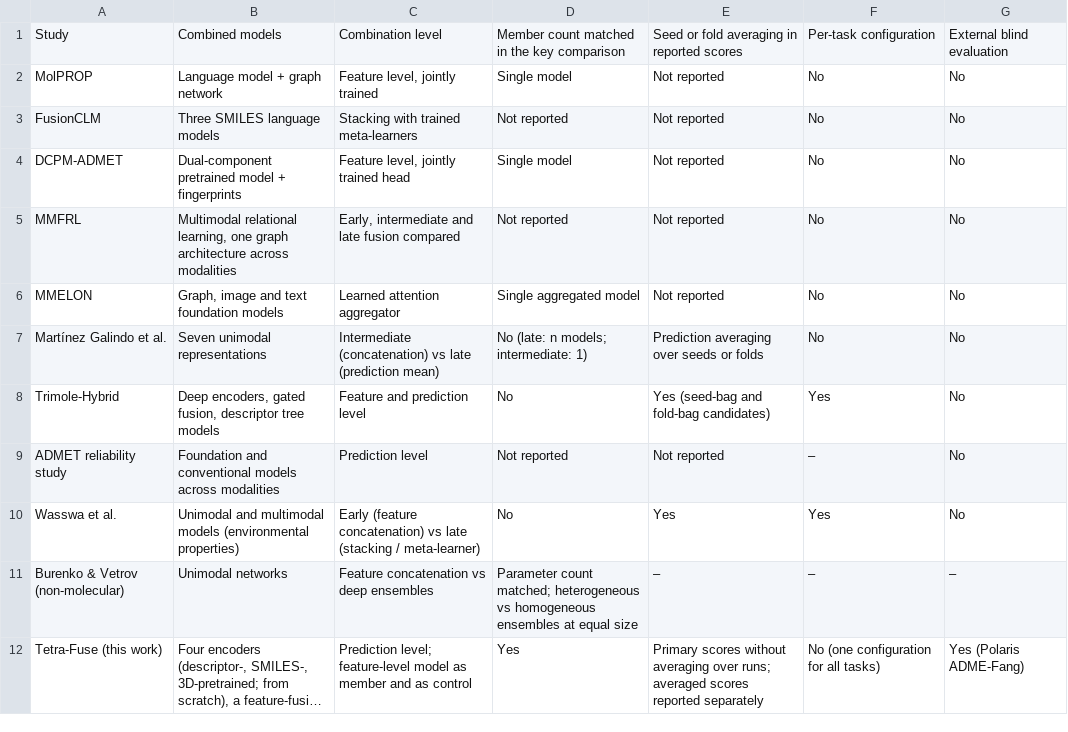
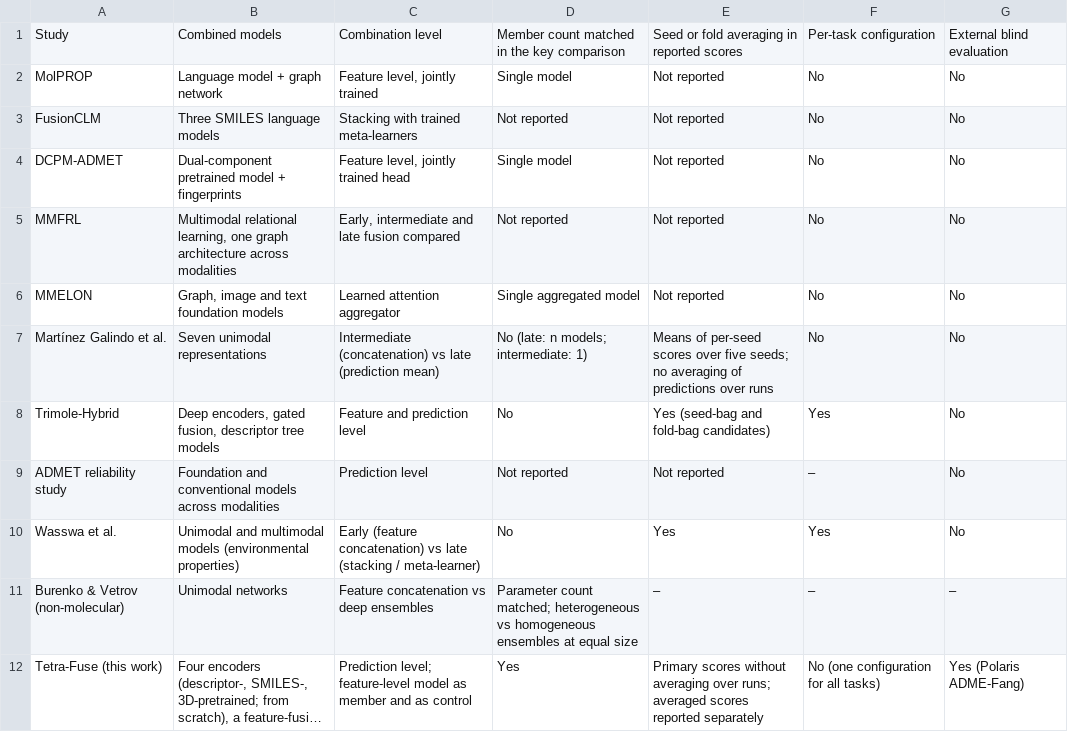
Before and after one commit to namutechteam/Tetra-Fuse, a CSV file: tables/table1_positioning.csv, drawn as a sheet; long unchanged cells end in ….

```diff
--- a/tables/table1_positioning.csv
+++ b/tables/table1_positioning.csv
@@ -6,3 +6,3 @@ MMFRL,"Multimodal relational learning, one graph architecture across modalities"
 MMELON,"Graph, image and text foundation models",Learned attention aggregator,Single aggregated model,Not reported,No,No
-Martínez Galindo et al.,Seven unimodal representations,Intermediate (concatenation) vs late (prediction mean),No (late: n models; intermediate: 1),Prediction averaging over seeds or folds,No,No
+Martínez Galindo et al.,Seven unimodal representations,Intermediate (concatenation) vs late (prediction mean),No (late: n models; intermediate: 1),Means of per-seed scores over five seeds; no averaging of predictions over runs,No,No
 Trimole-Hybrid,"Deep encoders, gated fusion, descriptor tree models",Feature and prediction level,No,Yes (seed-bag and fold-bag candidates),Yes,No
```
Also changed, not shown: tables/table3_ensemble_pertask.csv, tables/tableS10b_contrasts.csv, 42 other files.
